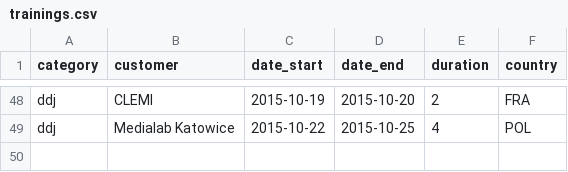
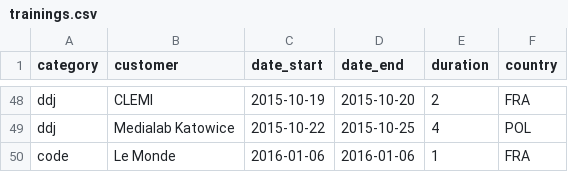
Before and after one commit to pirhoo/v2.pirhoo.com, a CSV file: src/assets/csv/trainings.csv, drawn as a sheet; only a part is shown, gaps mark what is left out.

```diff
--- a/src/assets/csv/trainings.csv
+++ b/src/assets/csv/trainings.csv
@@ -49 +49,2 @@ ddj,CLEMI,2015-10-19,2015-10-20,2,FRA
 ddj,Medialab Katowice,2015-10-22,2015-10-25,4,POL
+code,Le Monde,2016-01-06,2016-01-06,1,FRA
```
Also changed, not shown: src/assets/csv/commits.csv.
